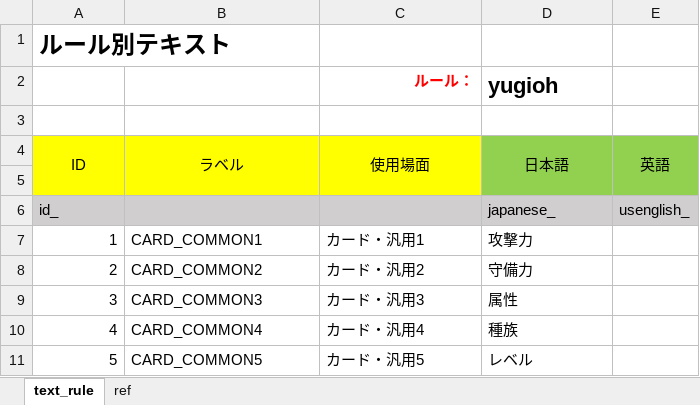
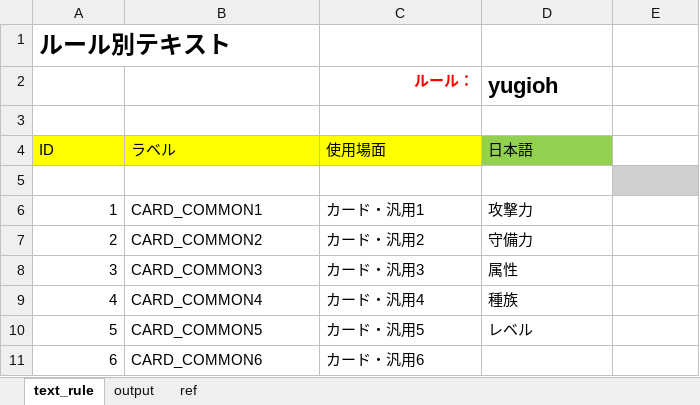
Before and after one commit to miksa7810/RebootCard, an Excel workbook: Excel/text_rule.xlsm, sheet text_rule, drawn as a sheet; only a part is shown; the shorter side is filled out with more unchanged rows; values as stored, in another font and other column widths than the file's, no borders; charts and pictures not drawn; the diff names each change by its address in the sheet, - before the commit and + after, or states it on an @@ line.

```diff
--- a/Excel/text_rule.xlsm (sheet text_rule)
+++ b/Excel/text_rule.xlsm (sheet text_rule)
+sheet tab: output
-A4:D4 alignment: center
+A4:D4 alignment: left
-A4:A5 merged
-B4:B5 merged
-C4:C5 merged
-D4:D5 merged
-E4: 英語
+E4: (empty)
-E4 fill: #92D050
+E4 fill: none
-E4:E5 merged
-A5:C5 fill: #FFFF00
+A5:C5 fill: none
-D5 fill: #92D050
+D5 fill: none
-E5 fill: #92D050
+E5 fill: #D0CECE
-row 6: id_ |  |  | japanese_ | usenglish_
```
Also changed, not shown: charts or pictures, 1 other file.
